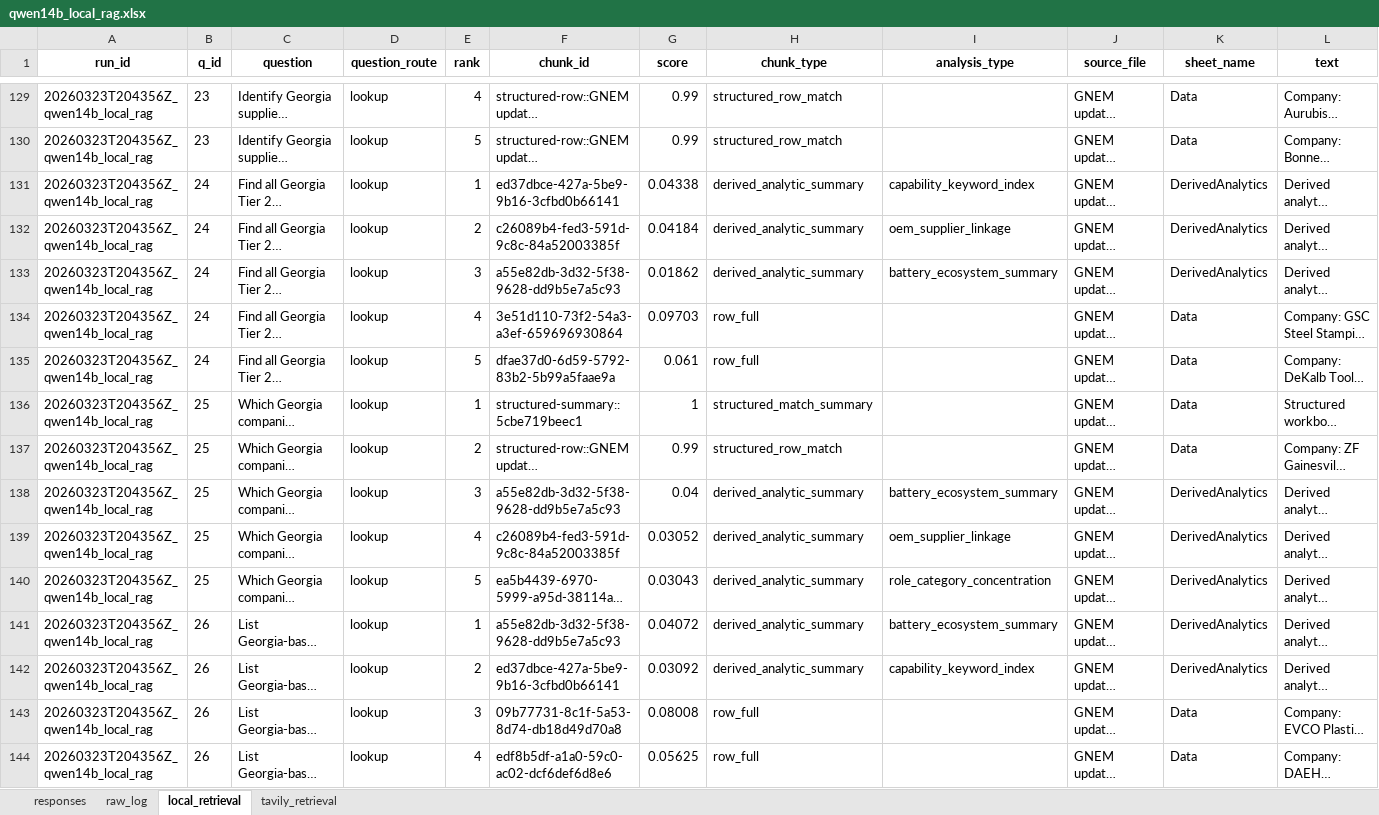
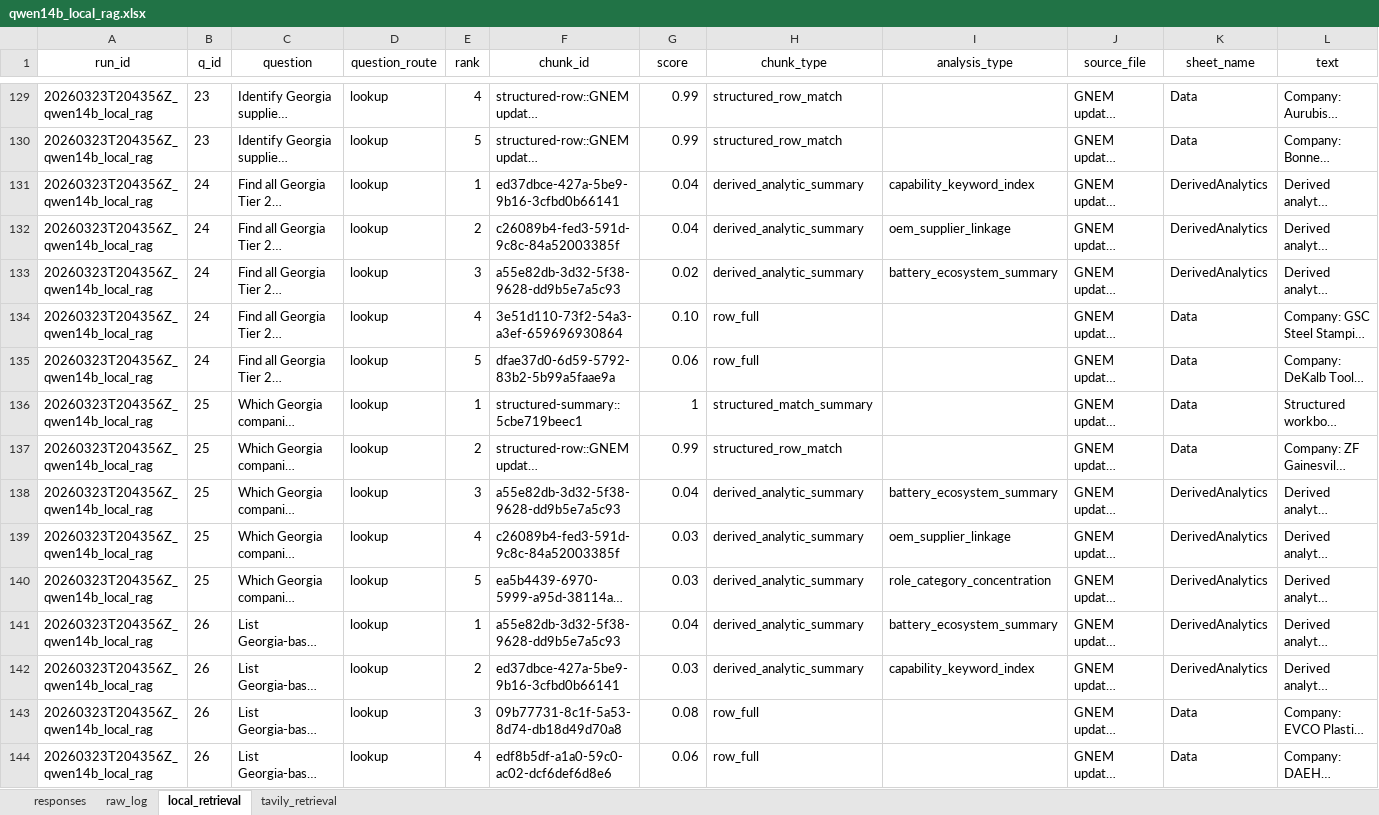
Before and after one commit to Prudhvi333333/evAutomationUpdated, an Excel workbook: artifacts/sample50_runs/qwen14b_local_rag.xlsx, sheet local_retrieval, drawn as a sheet; only a part is shown, gaps mark what is left out; long unchanged cells end in …; values as stored, in another font and other column widths than the file's, no borders; the diff covers the shown part only; the diff names each change by its address in the sheet, - before the commit and + after, or states it on an @@ line.

```diff
--- a/artifacts/sample50_runs/qwen14b_local_rag.xlsx (sheet local_retrieval)
+++ b/artifacts/sample50_runs/qwen14b_local_rag.xlsx (sheet local_retrieval)
-A1:L1 bold: on
+A1:L1 bold: off
-G131 (score): 0.04338
+G131 (score): 0.04
-G132 (score): 0.04184
+G132 (score): 0.04
-G133 (score): 0.01862
+G133 (score): 0.02
-G134 (score): 0.09703
+G134 (score): 0.10
-G135 (score): 0.061
+G135 (score): 0.06
-G139 (score): 0.03052
+G139 (score): 0.03
-G140 (score): 0.03043
+G140 (score): 0.03
-G141 (score): 0.04072
+G141 (score): 0.04
-G142 (score): 0.03092
+G142 (score): 0.03
-G143 (score): 0.08008
+G143 (score): 0.08
-G144 (score): 0.05625
+G144 (score): 0.06
```
Also changed, not shown: 135 edited cells elsewhere in this sheet, sheet raw_log, sheet responses, 8 other files.
